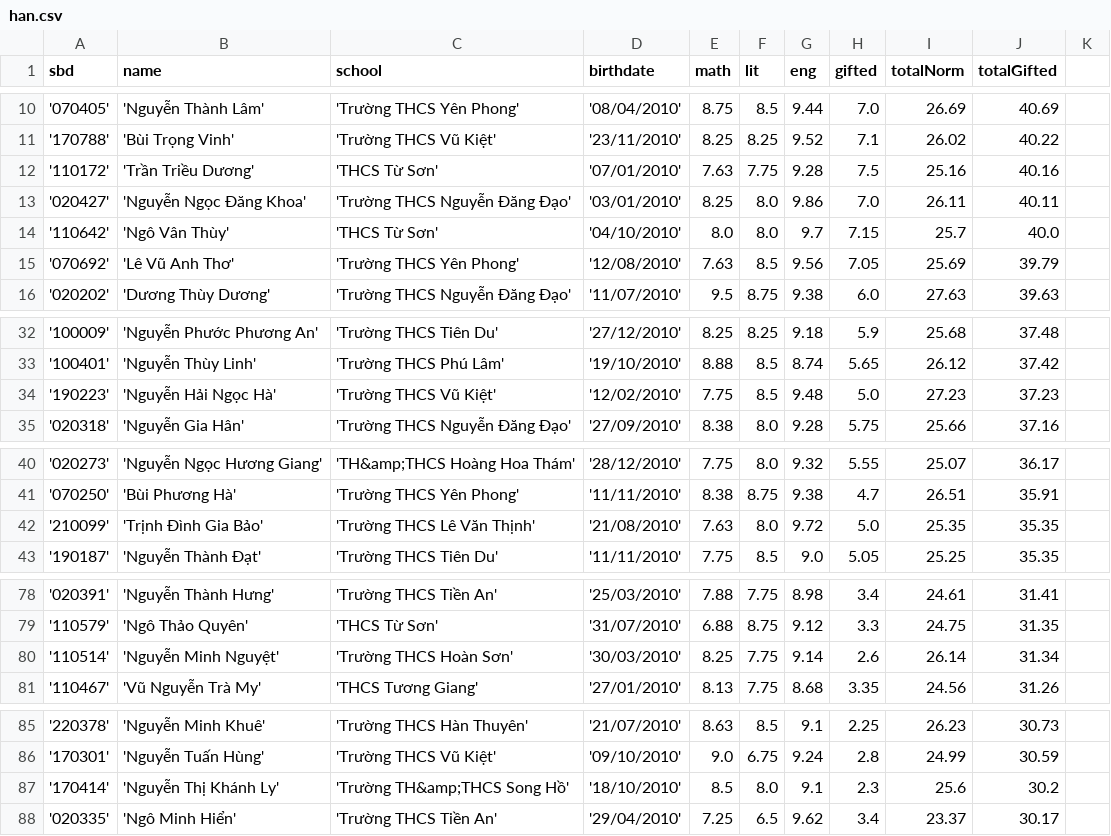
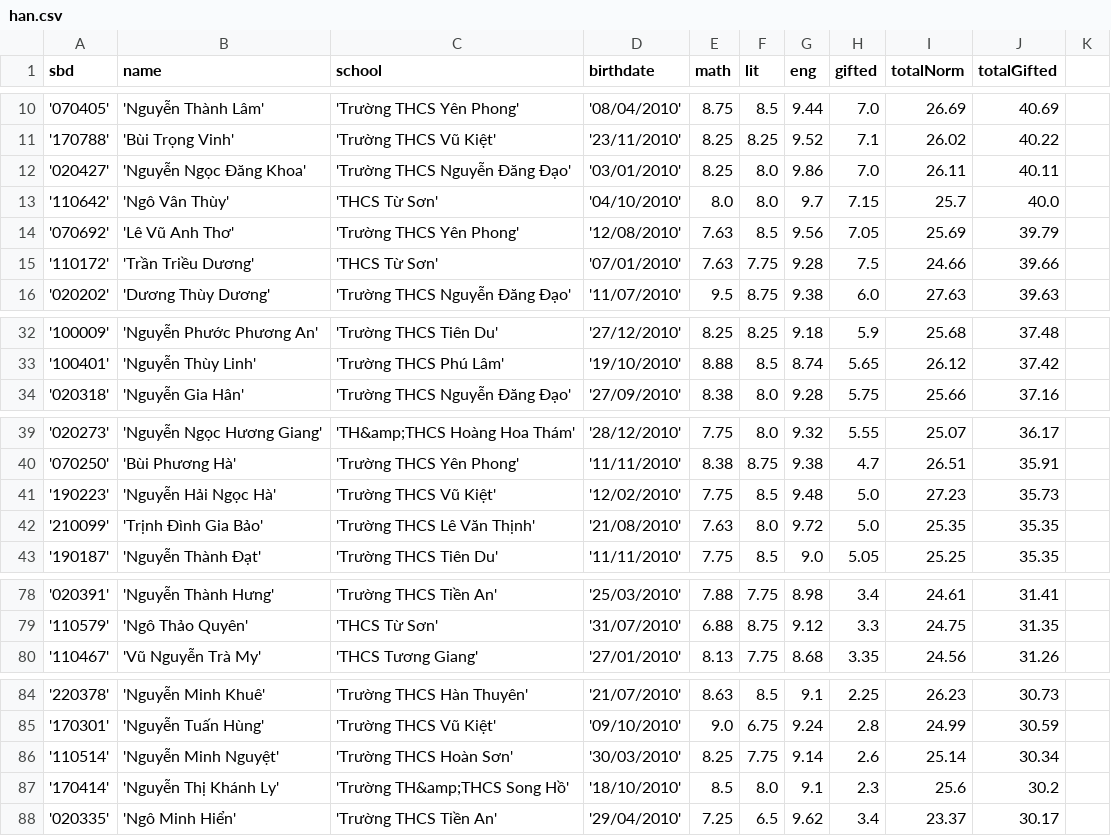
Before and after one commit to falcolabs/pelican, a CSV file: output/han.csv, drawn as a sheet; only a part is shown, gaps mark what is left out; removed rows and columns are numbered as before the commit, all else as after; the diff covers the shown part only; the diff names each change by its address in the sheet, - before the commit and + after, or states it on an @@ line.

```diff
--- a/output/han.csv
+++ b/output/han.csv
-row 12: '110172' | 'Trần Triều Dương' | 'THCS Từ Sơn' | '07/01/2010' | 7.63 | 7.75 | 9.28 | 7.5 | 25.16 | 40.16
+row 15: '110172' | 'Trần Triều Dương' | 'THCS Từ Sơn' | '07/01/2010' | 7.63 | 7.75 | 9.28 | 7.5 | 24.66 | 39.66
-row 34: '190223' | 'Nguyễn Hải Ngọc Hà' | 'Trường THCS Vũ Kiệt' | '12/02/2010' | 7.75 | 8.5 | 9.48 | 5.0 | 27.23 | 37.23
+row 41: '190223' | 'Nguyễn Hải Ngọc Hà' | 'Trường THCS Vũ Kiệt' | '12/02/2010' | 7.75 | 8.5 | 9.48 | 5.0 | 27.23 | 35.73
-row 80: '110514' | 'Nguyễn Minh Nguyệt' | 'Trường THCS Hoàn Sơn' | '30/03/2010' | 8.25 | 7.75 | 9.14 | 2.6 | 26.14 | 31.34
+row 86: '110514' | 'Nguyễn Minh Nguyệt' | 'Trường THCS Hoàn Sơn' | '30/03/2010' | 8.25 | 7.75 | 9.14 | 2.6 | 25.14 | 30.34
```
Also changed, not shown: 4 edited cells elsewhere in this file, output/anh.csv, output/dia.csv, 55 other files.
